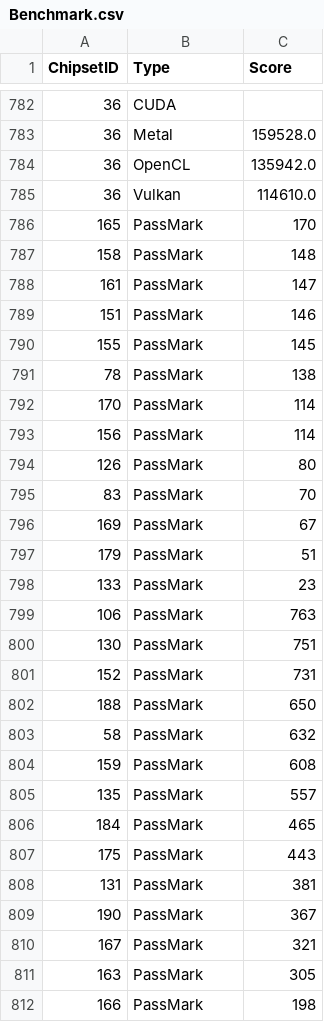
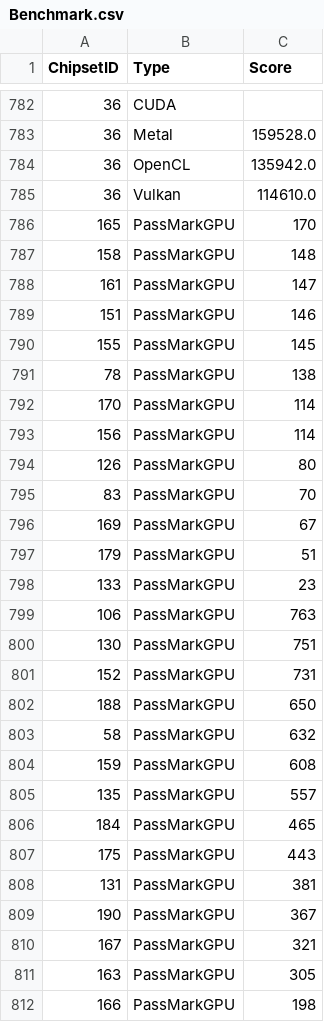
Before and after one commit to Mark-Renzi/DBMS-PCPP, a CSV file: python/data/processed-data/Benchmark.csv, drawn as a sheet; only a part is shown, gaps mark what is left out; the diff covers the shown part only.

Commit message:
Added PassMarkGPU

```diff
--- a/python/data/processed-data/Benchmark.csv
+++ b/python/data/processed-data/Benchmark.csv
@@ -785,28 +785,28 @@ ChipsetID,Type,Score
 36,Vulkan,114610.0
-165,PassMark,170
-158,PassMark,148
-161,PassMark,147
-151,PassMark,146
-155,PassMark,145
-78,PassMark,138
-170,PassMark,114
-156,PassMark,114
-126,PassMark,80
-83,PassMark,70
-169,PassMark,67
-179,PassMark,51
-133,PassMark,23
-106,PassMark,763
-130,PassMark,751
-152,PassMark,731
-188,PassMark,650
-58,PassMark,632
-159,PassMark,608
-135,PassMark,557
-184,PassMark,465
-175,PassMark,443
-131,PassMark,381
-190,PassMark,367
-167,PassMark,321
-163,PassMark,305
-166,PassMark,198
+165,PassMarkGPU,170
+158,PassMarkGPU,148
+161,PassMarkGPU,147
+151,PassMarkGPU,146
+155,PassMarkGPU,145
+78,PassMarkGPU,138
+170,PassMarkGPU,114
+156,PassMarkGPU,114
+126,PassMarkGPU,80
+83,PassMarkGPU,70
+169,PassMarkGPU,67
+179,PassMarkGPU,51
+133,PassMarkGPU,23
+106,PassMarkGPU,763
+130,PassMarkGPU,751
+152,PassMarkGPU,731
+188,PassMarkGPU,650
+58,PassMarkGPU,632
+159,PassMarkGPU,608
+135,PassMarkGPU,557
+184,PassMarkGPU,465
+175,PassMarkGPU,443
+131,PassMarkGPU,381
+190,PassMarkGPU,367
+167,PassMarkGPU,321
+163,PassMarkGPU,305
+166,PassMarkGPU,198
```
Also changed, not shown: 144 edited cells elsewhere in this file, python/data/benchmarks/CPUBenchmarks.csv, python/data/processed-data/CPU.csv, 9 other files.
